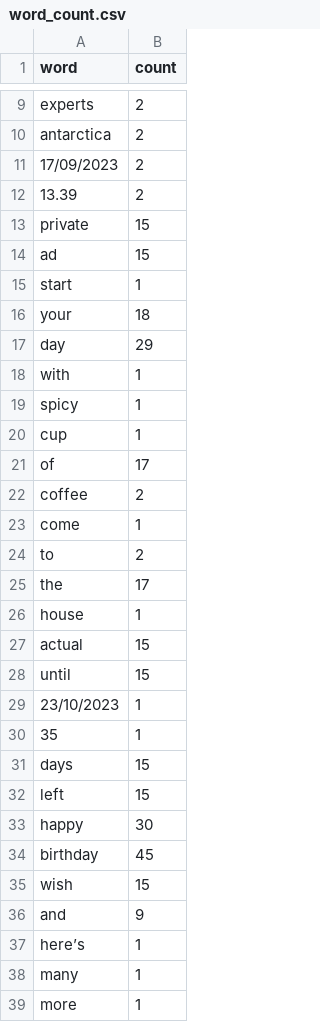
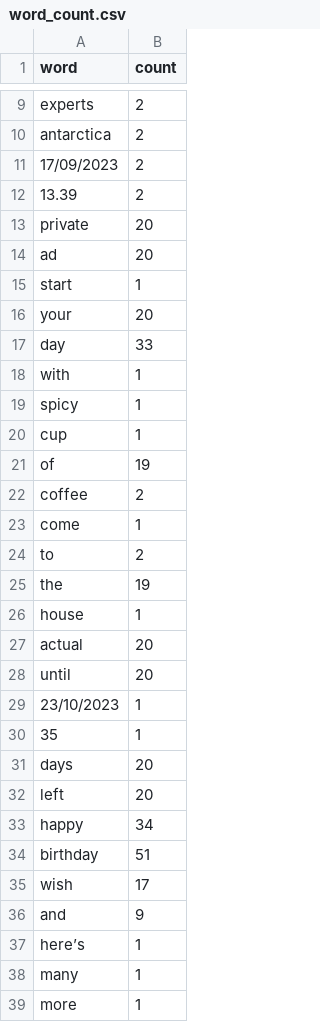
Before and after one commit to 0lhakitura/awesome_python_project, a CSV file: Classes/word_count.csv, drawn as a sheet; only a part is shown, gaps mark what is left out; the diff covers the shown part only.

```diff
--- a/Classes/word_count.csv
+++ b/Classes/word_count.csv
@@ -12,7 +12,7 @@ antarctica,2
 13.39,2
-private,15
-ad,15
+private,20
+ad,20
 start,1
-your,18
-day,29
+your,20
+day,33
 with,1
@@ -20,3 +20,3 @@ spicy,1
 cup,1
-of,17
+of,19
 coffee,2
@@ -24,13 +24,13 @@ come,1
 to,2
-the,17
+the,19
 house,1
-actual,15
-until,15
+actual,20
+until,20
 23/10/2023,1
 35,1
-days,15
-left,15
-happy,30
-birthday,45
-wish,15
+days,20
+left,20
+happy,34
+birthday,51
+wish,17
 and,9
```
Also changed, not shown: 9 added rows and 28 edited cells elsewhere in this file, Classes/letter_statistics.csv, 3 other files.
